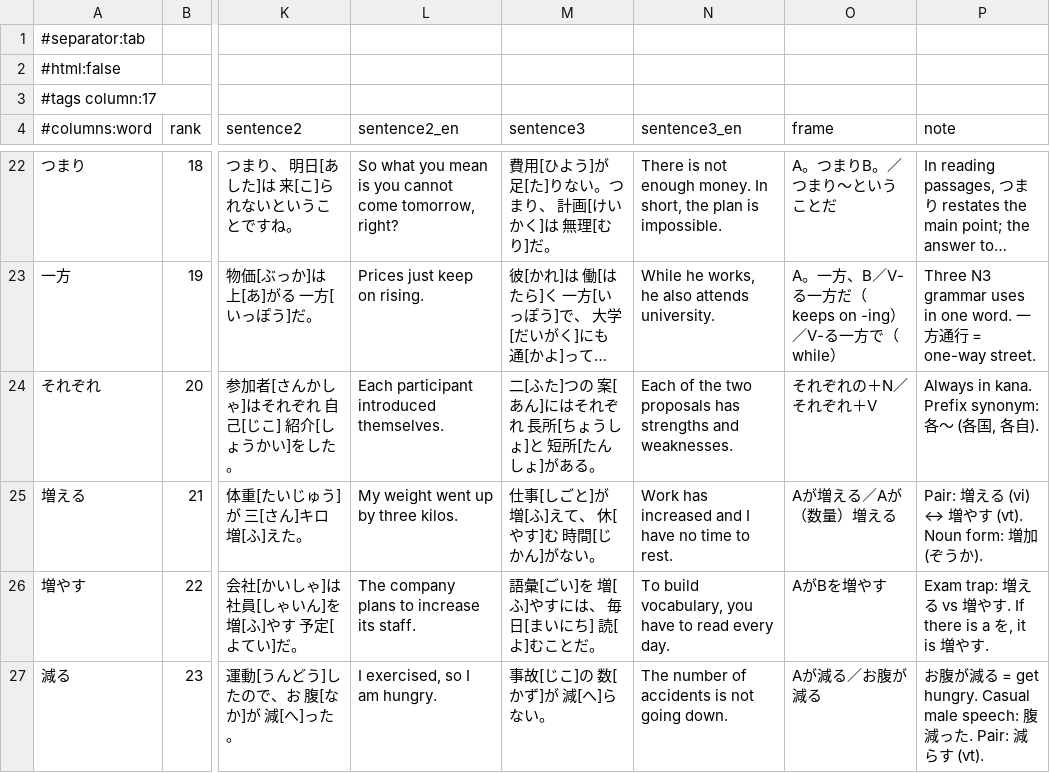
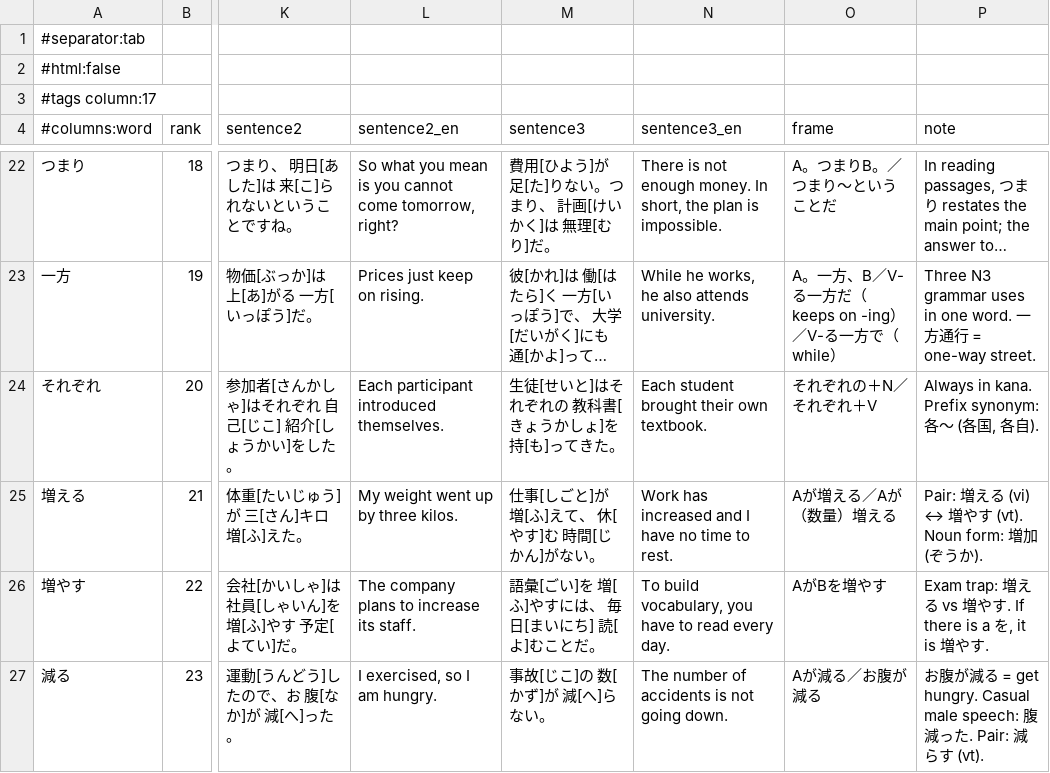
Before and after one commit to sureshshil/Agentic-, a TSV file: simple_agent/N3_vocab_batch1_words1-100.tsv, drawn as a sheet; only a part is shown, gaps mark what is left out; long unchanged cells end in …; the diff names each change by its address in the sheet, - before the commit and + after, or states it on an @@ line.

```diff
--- a/simple_agent/N3_vocab_batch1_words1-100.tsv
+++ b/simple_agent/N3_vocab_batch1_words1-100.tsv
-M24 (sentence3): 二[ふた]つの 案[あん]にはそれぞれ 長所[ちょうしょ]と 短所[たんしょ]がある。
+M24 (sentence3): 生徒[せいと]はそれぞれの 教科書[きょうかしょ]を 持[も]ってきた。
-N24 (sentence3_en): Each of the two proposals has strengths and weaknesses.
+N24 (sentence3_en): Each student brought their own textbook.
```
Also changed, not shown: 18 other files.
